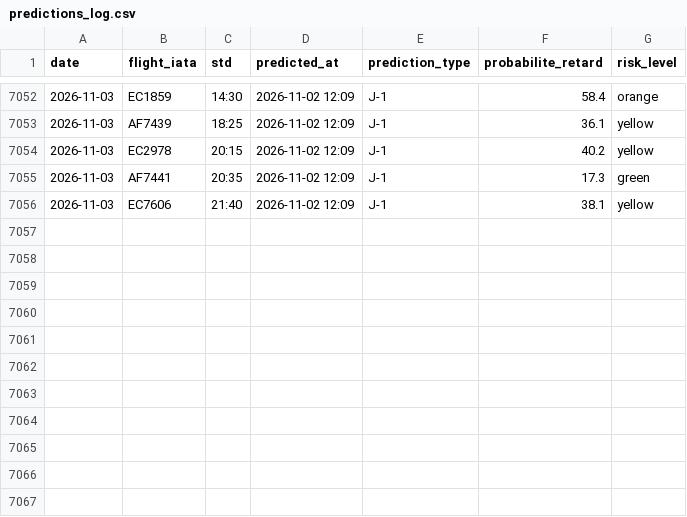
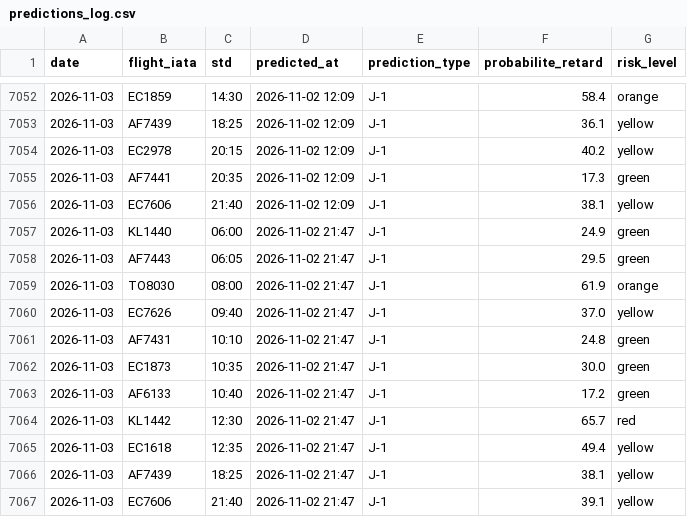
Before and after one commit to gauthierpotiron-pixel/bordeaux-flights, a CSV file: data/predictions_log.csv, drawn as a sheet; only a part is shown, gaps mark what is left out.

```diff
--- a/data/predictions_log.csv
+++ b/data/predictions_log.csv
@@ -7056 +7056,12 @@ date,flight_iata,std,predicted_at,prediction_type,probabilite_retard,risk_level
 2026-11-03,EC7606,21:40,2026-11-02 12:09,J-1,38.1,yellow
+2026-11-03,KL1440,06:00,2026-11-02 21:47,J-1,24.9,green
+2026-11-03,AF7443,06:05,2026-11-02 21:47,J-1,29.5,green
+2026-11-03,TO8030,08:00,2026-11-02 21:47,J-1,61.9,orange
+2026-11-03,EC7626,09:40,2026-11-02 21:47,J-1,37.0,yellow
+2026-11-03,AF7431,10:10,2026-11-02 21:47,J-1,24.8,green
+2026-11-03,EC1873,10:35,2026-11-02 21:47,J-1,30.0,green
+2026-11-03,AF6133,10:40,2026-11-02 21:47,J-1,17.2,green
+2026-11-03,KL1442,12:30,2026-11-02 21:47,J-1,65.7,red
+2026-11-03,EC1618,12:35,2026-11-02 21:47,J-1,49.4,yellow
+2026-11-03,AF7439,18:25,2026-11-02 21:47,J-1,38.1,yellow
+2026-11-03,EC7606,21:40,2026-11-02 21:47,J-1,39.1,yellow
```
Also changed, not shown: 2 other files.
